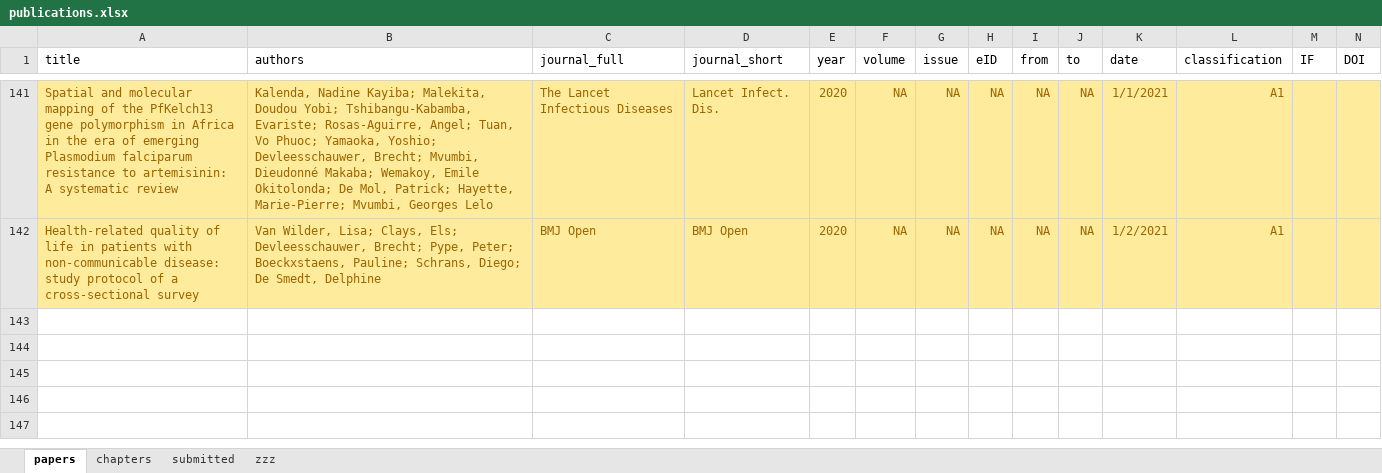
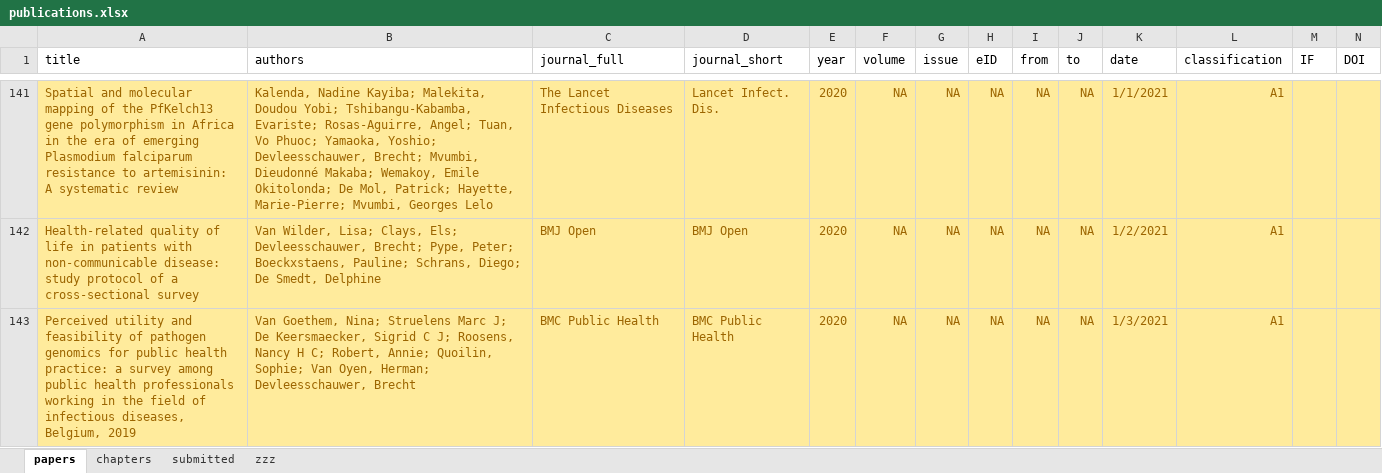
Before and after one commit to brechtdv/vitae, an Excel workbook: publications.xlsx, sheet papers, drawn as a sheet; only a part is shown, gaps mark what is left out; values as stored, in another font and other column widths than the file's, no borders; conditional formats and table styles not drawn; rows hold the shown columns only; the diff names each change by its address in the sheet, - before the commit and + after, or states it on an @@ line.

```diff
--- a/publications.xlsx (sheet papers)
+++ b/publications.xlsx (sheet papers)
+row 143: Perceived utility and feasibility of pathogen genomics for public health practice: a survey among public health professionals working in the field of infectious diseases, Belgium, 2019 | Van Goethem, Nina; Struelens Marc J; De Keersmaecker, Sigrid C J; Roosens, Nancy H C; Robert, Annie; Quoilin, Sophie; Van Oyen, Herman; Devleesschauwer, Brecht | BMC Public Health | BMC Public Health | 2020 | NA | NA | NA | NA | NA | 1/3/2021 | A1
```
Also changed, not shown: sheet submitted, 2 other files.
